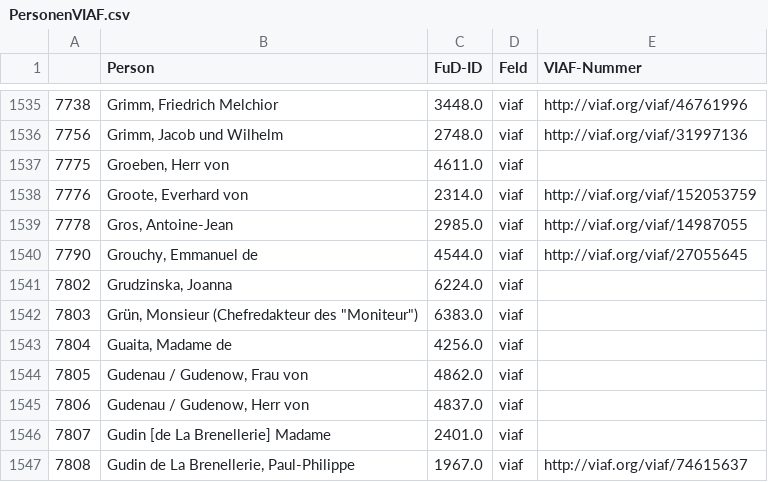
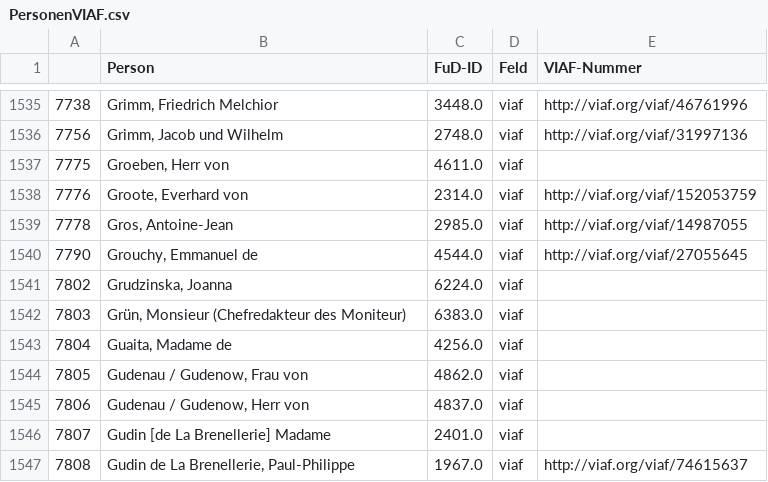
Before and after one commit to dhi-digital-humanities/constance-de-salm, a CSV file: Fud_Tables/PersonenVIAF.csv, drawn as a sheet; only a part is shown, gaps mark what is left out.

Commit message:
Update PersonenVIAF.csv
correction l. 1542

```diff
--- a/Fud_Tables/PersonenVIAF.csv
+++ b/Fud_Tables/PersonenVIAF.csv
@@ -1541,3 +1541,3 @@
 7802;Grudzinska, Joanna;6224.0;viaf;
-7803;"Grün, Monsieur (Chefredakteur des ""Moniteur"")";6383.0;viaf;
+7803;Grün, Monsieur (Chefredakteur des Moniteur);6383.0;viaf;
 7804;Guaita, Madame de;4256.0;viaf;
```
